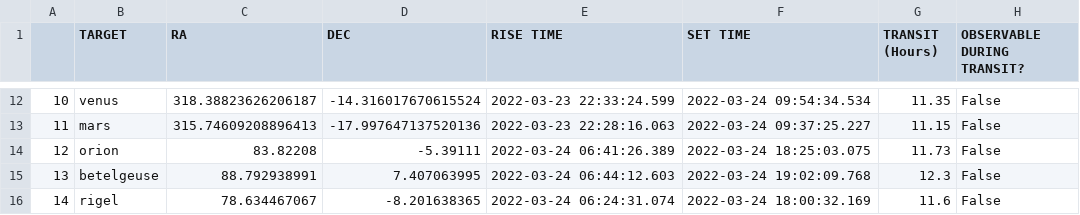
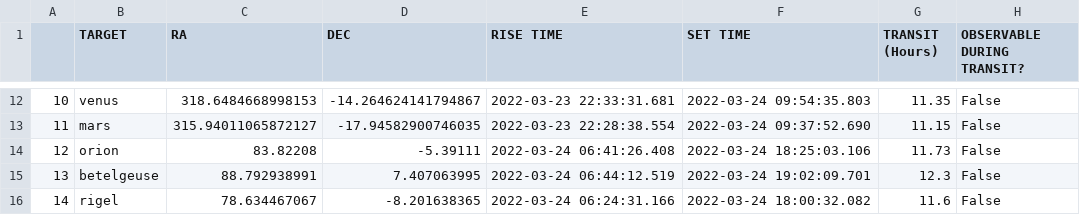
Before and after one commit to COSMOS-MITWPU/Observatory-Pipeline, a CSV file: outputs/targets_info.csv, drawn as a sheet; only a part is shown, gaps mark what is left out; the diff covers the shown part only.

```diff
--- a/outputs/targets_info.csv
+++ b/outputs/targets_info.csv
@@ -12,5 +12,5 @@
-10,venus,318.38823626206187,-14.316017670615524,2022-03-23 22:33:24.599,2022-03-24 09:54:34.534,11.35,False
-11,mars,315.74609208896413,-17.997647137520136,2022-03-23 22:28:16.063,2022-03-24 09:37:25.227,11.15,False
-12,orion,83.82208,-5.39111,2022-03-24 06:41:26.389,2022-03-24 18:25:03.075,11.73,False
-13,betelgeuse,88.792938991,7.407063995,2022-03-24 06:44:12.603,2022-03-24 19:02:09.768,12.3,False
-14,rigel,78.634467067,-8.201638365,2022-03-24 06:24:31.074,2022-03-24 18:00:32.169,11.6,False
+10,venus,318.6484668998153,-14.264624141794867,2022-03-23 22:33:31.681,2022-03-24 09:54:35.803,11.35,False
+11,mars,315.94011065872127,-17.94582900746035,2022-03-23 22:28:38.554,2022-03-24 09:37:52.690,11.15,False
+12,orion,83.82208,-5.39111,2022-03-24 06:41:26.408,2022-03-24 18:25:03.106,11.73,False
+13,betelgeuse,88.792938991,7.407063995,2022-03-24 06:44:12.519,2022-03-24 19:02:09.701,12.3,False
+14,rigel,78.634467067,-8.201638365,2022-03-24 06:24:31.166,2022-03-24 18:00:32.082,11.6,False
```
Also changed, not shown: 32 edited cells elsewhere in this file, outputs/Observer_info.csv, 2 other files.
